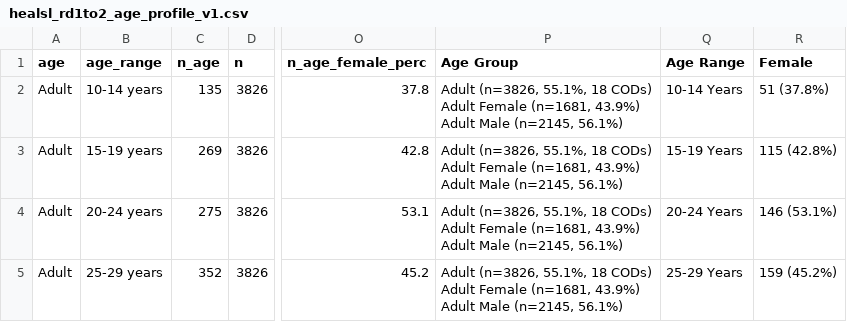
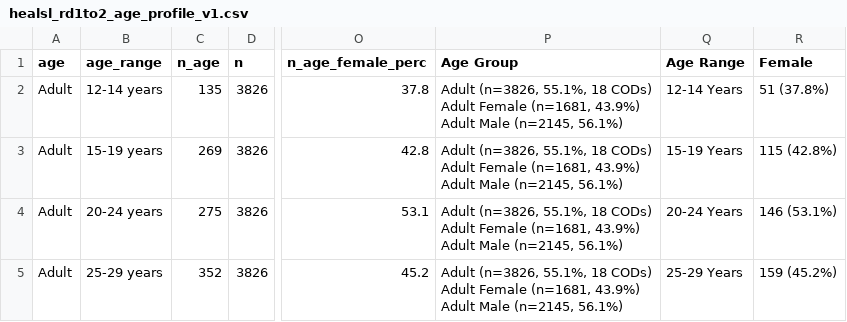
Before and after one commit to cghr-toronto/wen-et-al-2025-cava, a CSV file: data/healsl_rd1to2_age_profile_v1.csv, drawn as a sheet; only a part is shown, gaps mark what is left out; the diff names each change by its address in the sheet, - before the commit and + after, or states it on an @@ line.

```diff
--- a/data/healsl_rd1to2_age_profile_v1.csv
+++ b/data/healsl_rd1to2_age_profile_v1.csv
-B2 (age_range): 10-14 years
+B2 (age_range): 12-14 years
-Q2 (Age Range): 10-14 Years
+Q2 (Age Range): 12-14 Years
```
Also changed, not shown: data/healsl_rd1to2_cod_profile_v1.csv, 9 other files.
